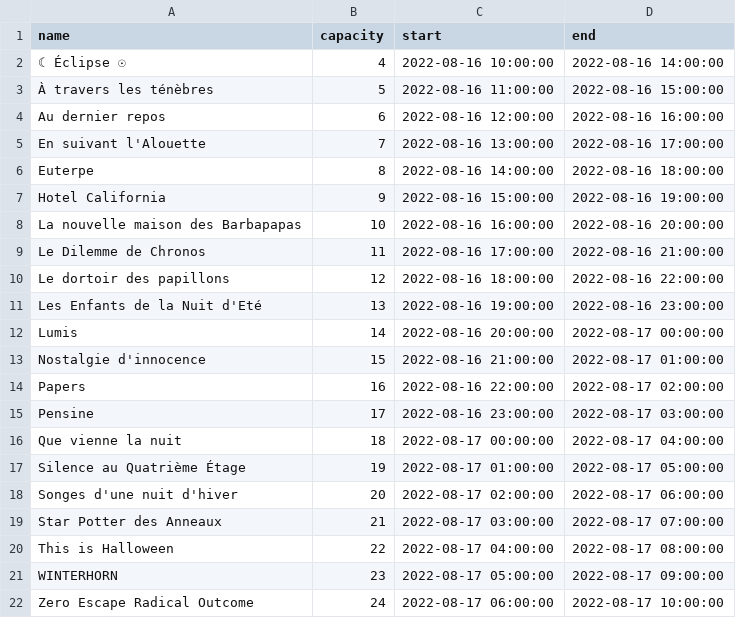
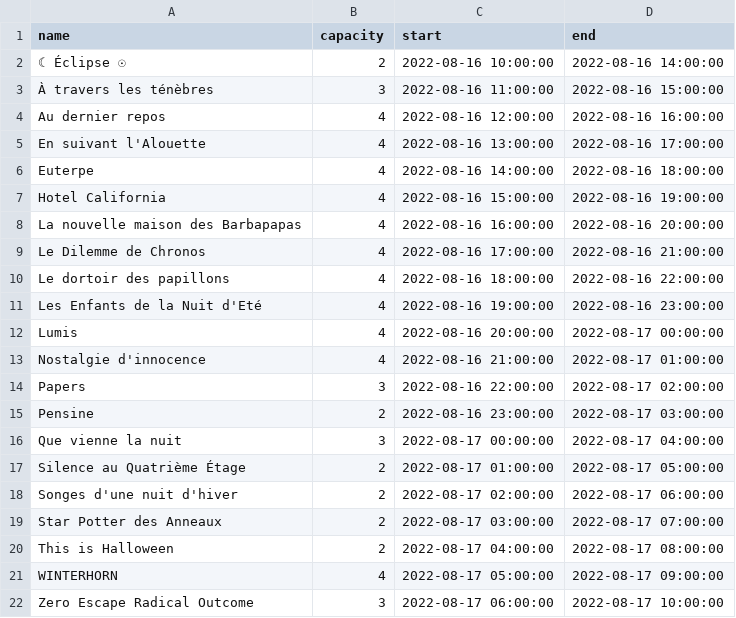
Before and after one commit to Pantoofle/InterludesMatchings, a CSV file: data/format_standard_activites_cleaned.csv, drawn as a sheet.

```diff
--- a/data/format_standard_activites_cleaned.csv
+++ b/data/format_standard_activites_cleaned.csv
@@ -1,22 +1,23 @@
 name,capacity,start,end
-☾ Éclipse ☉,4,2022-08-16 10:00:00,2022-08-16 14:00:00
-À travers les ténèbres,5,2022-08-16 11:00:00,2022-08-16 15:00:00
-Au dernier repos,6,2022-08-16 12:00:00,2022-08-16 16:00:00
-En suivant l'Alouette,7,2022-08-16 13:00:00,2022-08-16 17:00:00
-Euterpe,8,2022-08-16 14:00:00,2022-08-16 18:00:00
-Hotel California,9,2022-08-16 15:00:00,2022-08-16 19:00:00
-La nouvelle maison des Barbapapas,10,2022-08-16 16:00:00,2022-08-16 20:00:00
-Le Dilemme de Chronos,11,2022-08-16 17:00:00,2022-08-16 21:00:00
-Le dortoir des papillons,12,2022-08-16 18:00:00,2022-08-16 22:00:00
-Les Enfants de la Nuit d'Eté,13,2022-08-16 19:00:00,2022-08-16 23:00:00
-Lumis,14,2022-08-16 20:00:00,2022-08-17 00:00:00
-Nostalgie d'innocence,15,2022-08-16 21:00:00,2022-08-17 01:00:00
-Papers,16,2022-08-16 22:00:00,2022-08-17 02:00:00
-Pensine,17,2022-08-16 23:00:00,2022-08-17 03:00:00
-Que vienne la nuit,18,2022-08-17 00:00:00,2022-08-17 04:00:00
-Silence au Quatrième Étage,19,2022-08-17 01:00:00,2022-08-17 05:00:00
-Songes d'une nuit d'hiver,20,2022-08-17 02:00:00,2022-08-17 06:00:00
-Star Potter des Anneaux,21,2022-08-17 03:00:00,2022-08-17 07:00:00
-This is Halloween,22,2022-08-17 04:00:00,2022-08-17 08:00:00
-WINTERHORN,23,2022-08-17 05:00:00,2022-08-17 09:00:00
-Zero Escape Radical Outcome,24,2022-08-17 06:00:00,2022-08-17 10:00:00
+☾ Éclipse ☉,2,2022-08-16 10:00:00,2022-08-16 14:00:00
+À travers les ténèbres,"3
+",2022-08-16 11:00:00,2022-08-16 15:00:00
+Au dernier repos,4,2022-08-16 12:00:00,2022-08-16 16:00:00
+En suivant l'Alouette,4,2022-08-16 13:00:00,2022-08-16 17:00:00
+Euterpe,4,2022-08-16 14:00:00,2022-08-16 18:00:00
+Hotel California,4,2022-08-16 15:00:00,2022-08-16 19:00:00
+La nouvelle maison des Barbapapas,4,2022-08-16 16:00:00,2022-08-16 20:00:00
+Le Dilemme de Chronos,4,2022-08-16 17:00:00,2022-08-16 21:00:00
+Le dortoir des papillons,4,2022-08-16 18:00:00,2022-08-16 22:00:00
+Les Enfants de la Nuit d'Eté,4,2022-08-16 19:00:00,2022-08-16 23:00:00
+Lumis,4,2022-08-16 20:00:00,2022-08-17 00:00:00
+Nostalgie d'innocence,4,2022-08-16 21:00:00,2022-08-17 01:00:00
+Papers,3,2022-08-16 22:00:00,2022-08-17 02:00:00
+Pensine,2,2022-08-16 23:00:00,2022-08-17 03:00:00
+Que vienne la nuit,3,2022-08-17 00:00:00,2022-08-17 04:00:00
+Silence au Quatrième Étage,2,2022-08-17 01:00:00,2022-08-17 05:00:00
+Songes d'une nuit d'hiver,2,2022-08-17 02:00:00,2022-08-17 06:00:00
+Star Potter des Anneaux,2,2022-08-17 03:00:00,2022-08-17 07:00:00
+This is Halloween,2,2022-08-17 04:00:00,2022-08-17 08:00:00
+WINTERHORN,4,2022-08-17 05:00:00,2022-08-17 09:00:00
+Zero Escape Radical Outcome,3,2022-08-17 06:00:00,2022-08-17 10:00:00
```
Also changed, not shown: 2 other files.
